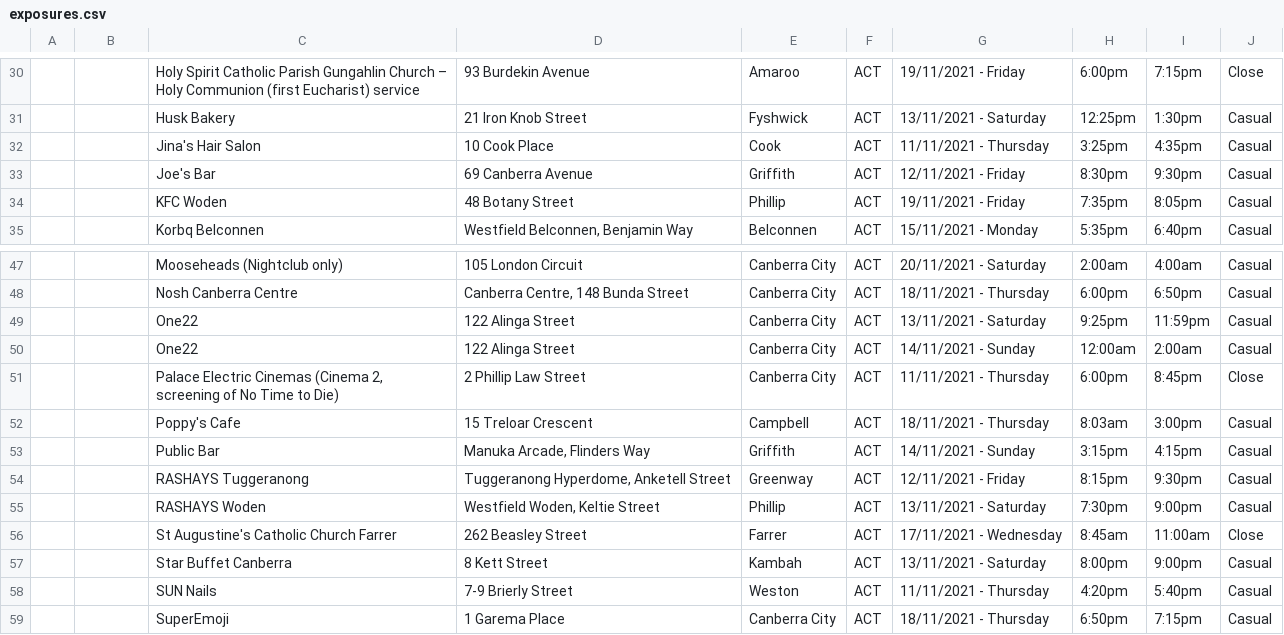
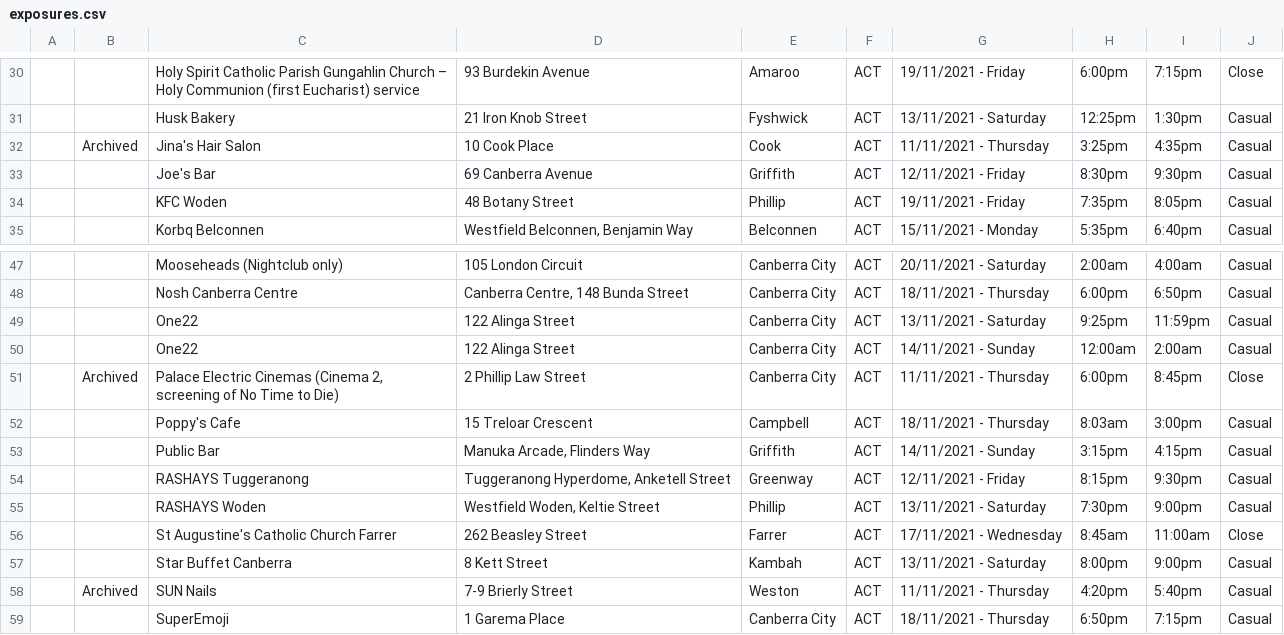
Before and after one commit to kwauchope/act-covid-rss, a CSV file: exposures.csv, drawn as a sheet; only a part is shown, gaps mark what is left out; the diff covers the shown part only.

```diff
--- a/exposures.csv
+++ b/exposures.csv
@@ -32 +32 @@
-"","","Jina's Hair Salon","10 Cook Place","Cook","ACT",11/11/2021 - Thursday,3:25pm,4:35pm,"Casual",,
+,"Archived","Jina's Hair Salon","10 Cook Place","Cook","ACT",11/11/2021 - Thursday,3:25pm,4:35pm,"Casual",
@@ -51 +51 @@
-"","","Palace Electric Cinemas (Cinema 2, screening of No Time to Die)","2 Phillip Law Street","Canberra City","ACT",11/11/2021 - Thursday,6:00pm,8:45pm,"Close",,
+,"Archived","Palace Electric Cinemas (Cinema 2, screening of No Time to Die)","2 Phillip Law Street","Canberra City","ACT",11/11/2021 - Thursday,6:00pm,8:45pm,"Close",
@@ -58 +58 @@
-"","","SUN Nails","7-9 Brierly Street","Weston","ACT",11/11/2021 - Thursday,4:20pm,5:40pm,"Casual",,
+,"Archived","SUN Nails","7-9 Brierly Street","Weston","ACT",11/11/2021 - Thursday,4:20pm,5:40pm,"Casual",
```
Also changed, not shown: 3 added rows, 2 removed rows and 10 edited cells elsewhere in this file, 3 other files.
